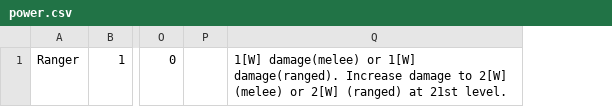
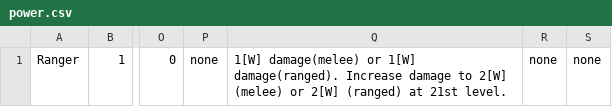
Before and after one commit to drewzybluezy/CharacterSheet, a CSV file: assets/power.csv, drawn as a sheet; only a part is shown, gaps mark what is left out; removed rows and columns are numbered as before the commit, all else as after; the diff names each change by its address in the sheet, - before the commit and + after, or states it on an @@ line.

```diff
--- a/assets/power.csv
+++ b/assets/power.csv
-column P, empty
+column P, row 1: none
+column R, row 1: none
+column S, row 1: none
```
Also changed, not shown: 8 other files.
